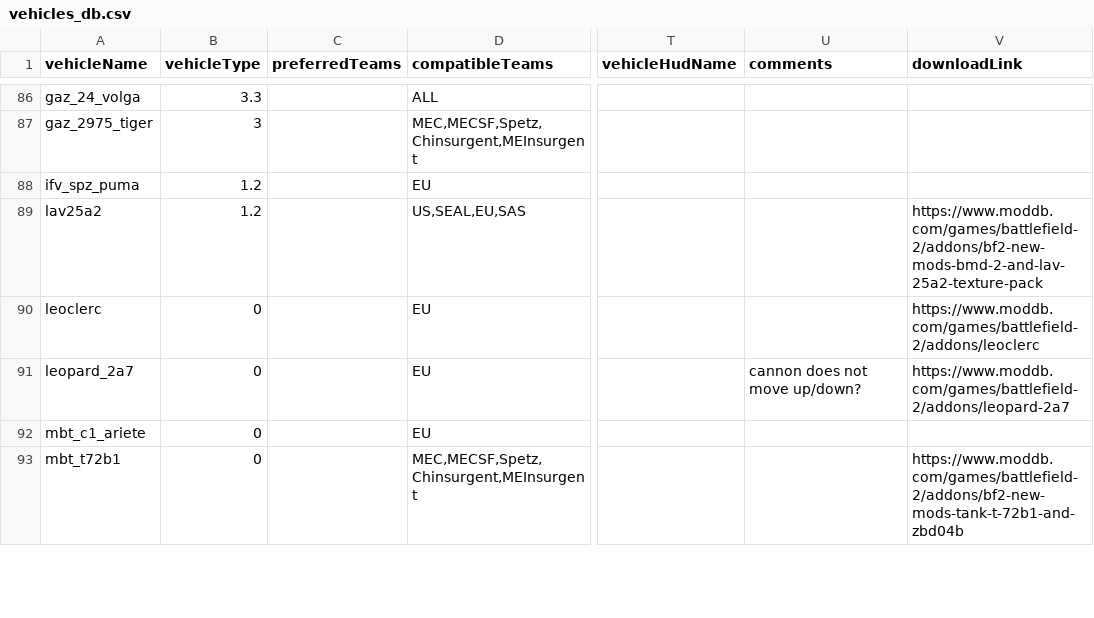
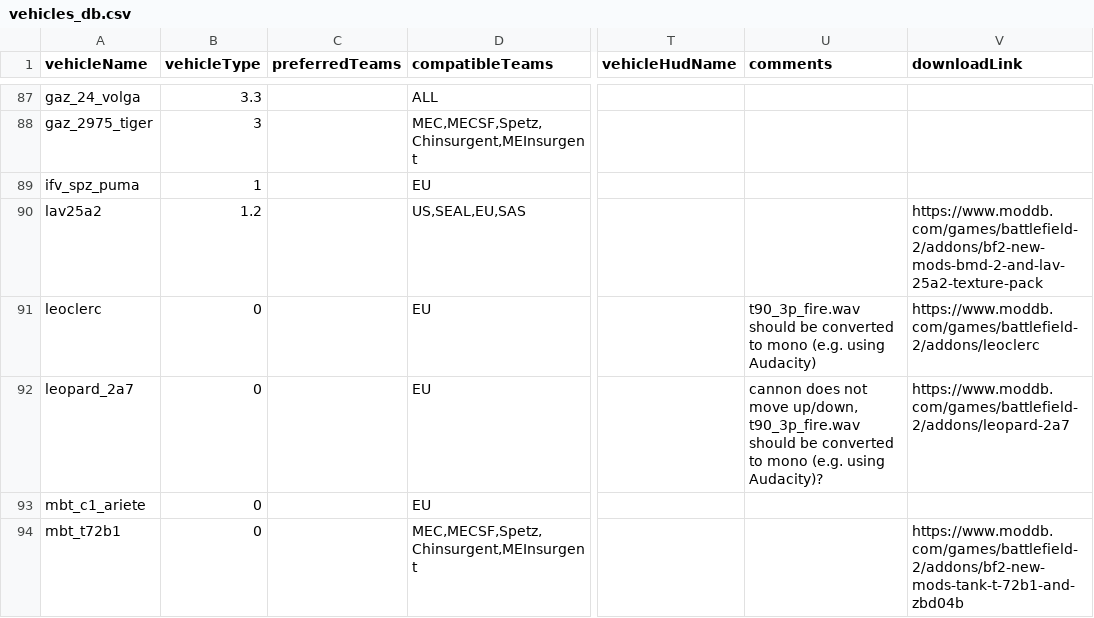
Before and after one commit to vigi97la/psbf2tweak, a CSV file: vehicles_db.csv, drawn as a sheet; only a part is shown, gaps mark what is left out; addresses are those after the commit; the diff covers the shown part only; the diff names each change by its address in the sheet, - before the commit and + after, or states it on an @@ line.

Commit message:
Update vehicles_db.csv

```diff
--- a/vehicles_db.csv
+++ b/vehicles_db.csv
-B89 (vehicleType): 1.2
+B89 (vehicleType): 1
-U91 (comments): (empty)
+U91 (comments): t90_3p_fire.wav should be converted to mono (e.g. using Audacity)
-U92 (comments): …not move up/down?
+U92 (comments): …not move up/down, t90_3p_fire.wav should be converted to mono (e.g. using Audacity)?
```
Also changed, not shown: 2 added rows and 6 edited cells elsewhere in this file.
